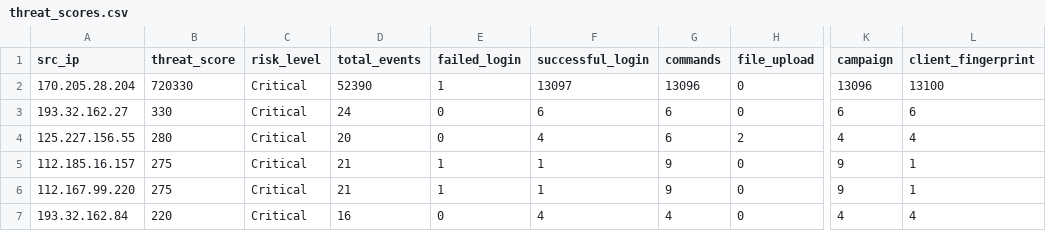
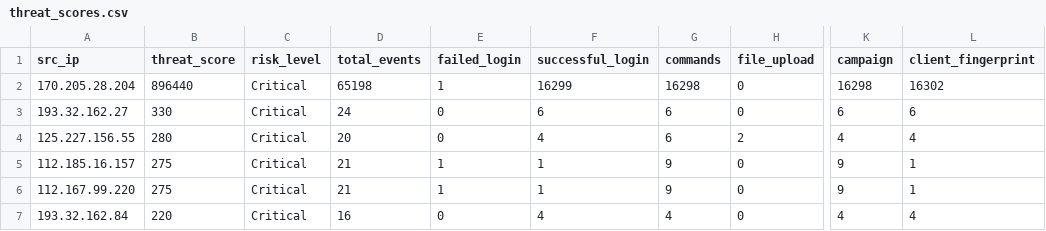
Before and after one commit to Prabhath-de/AWS_Honeypot, a CSV file: data/processed/threat_scores.csv, drawn as a sheet; only a part is shown, gaps mark what is left out; the diff names each change by its address in the sheet, - before the commit and + after, or states it on an @@ line.

```diff
--- a/data/processed/threat_scores.csv
+++ b/data/processed/threat_scores.csv
-B2 (threat_score): 720330
+B2 (threat_score): 896440
-D2 (total_events): 52390
+D2 (total_events): 65198
-F2 (successful_login): 13097
+F2 (successful_login): 16299
-G2 (commands): 13096
+G2 (commands): 16298
-K2 (campaign): 13096
+K2 (campaign): 16298
-L2 (client_fingerprint): 13100
+L2 (client_fingerprint): 16302
```
Also changed, not shown: data/processed/geoip_asn.csv, 8 other files.
